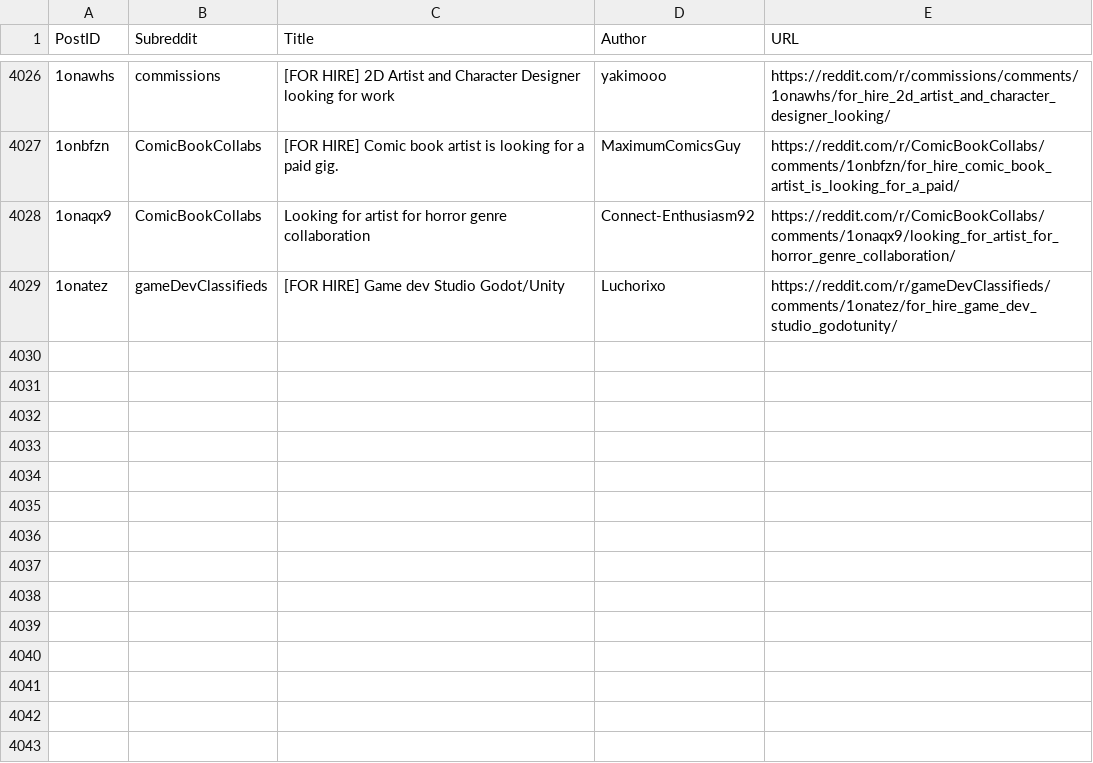
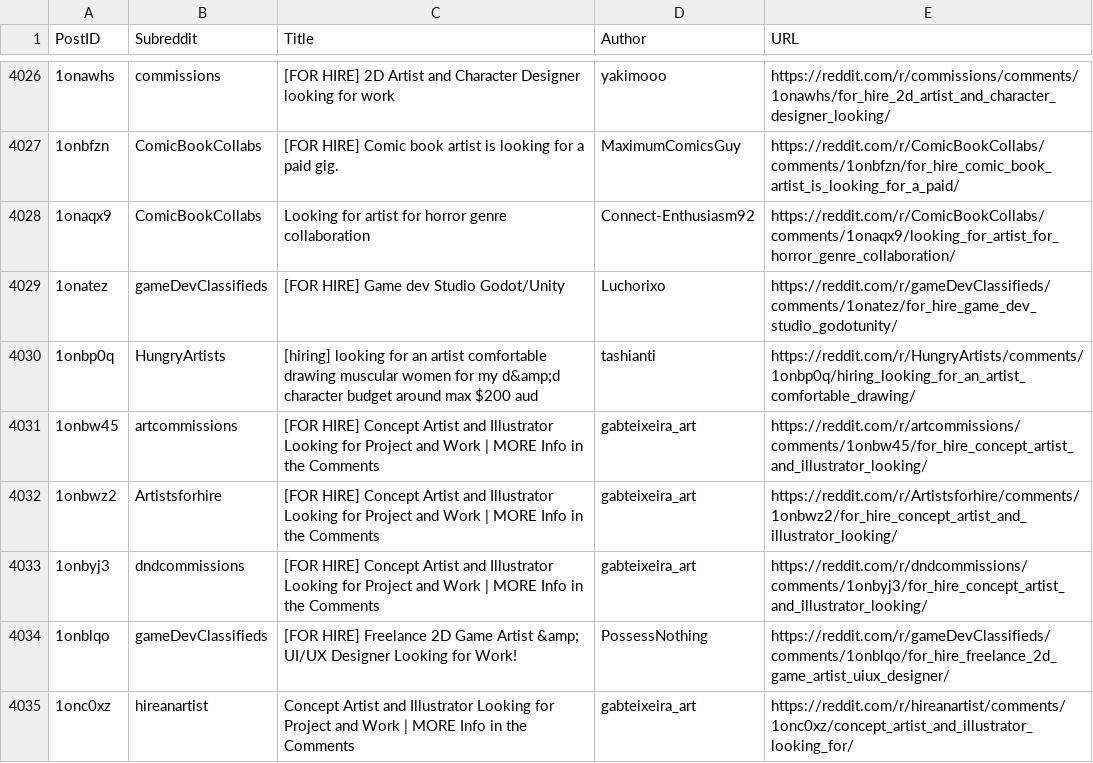
Before and after one commit to Jack0fcodes/LFA, a CSV file: posts_reddit.csv, drawn as a sheet; only a part is shown, gaps mark what is left out; the diff names each change by its address in the sheet, - before the commit and + after, or states it on an @@ line.

```diff
--- a/posts_reddit.csv
+++ b/posts_reddit.csv
+row 4030: 1onbp0q | HungryArtists | [hiring] looking for an artist comfortable drawing muscular women for my d&amp;d character budget around max $200 aud | tashianti | https://reddit.com/r/HungryArtists/comments/1onbp0q/hiring_looking_for_an_artist_comfortable_drawing/
+row 4031: 1onbw45 | artcommissions | [FOR HIRE] Concept Artist and Illustrator Looking for Project and Work | MORE Info in the Comments | gabteixeira_art | https://reddit.com/r/artcommissions/comments/1onbw45/for_hire_concept_artist_and_illustrator_looking/
+row 4032: 1onbwz2 | Artistsforhire | [FOR HIRE] Concept Artist and Illustrator Looking for Project and Work | MORE Info in the Comments | gabteixeira_art | https://reddit.com/r/Artistsforhire/comments/1onbwz2/for_hire_concept_artist_and_illustrator_looking/
+row 4033: 1onbyj3 | dndcommissions | [FOR HIRE] Concept Artist and Illustrator Looking for Project and Work | MORE Info in the Comments | gabteixeira_art | https://reddit.com/r/dndcommissions/comments/1onbyj3/for_hire_concept_artist_and_illustrator_looking/
+row 4034: 1onblqo | gameDevClassifieds | [FOR HIRE] Freelance 2D Game Artist &amp; UI/UX Designer Looking for Work! | PossessNothing | https://reddit.com/r/gameDevClassifieds/comments/1onblqo/for_hire_freelance_2d_game_artist_uiux_designer/
+row 4035: 1onc0xz | hireanartist | Concept Artist and Illustrator Looking for Project and Work | MORE Info in the Comments | gabteixeira_art | https://reddit.com/r/hireanartist/comments/1onc0xz/concept_artist_and_illustrator_looking_for/
```
